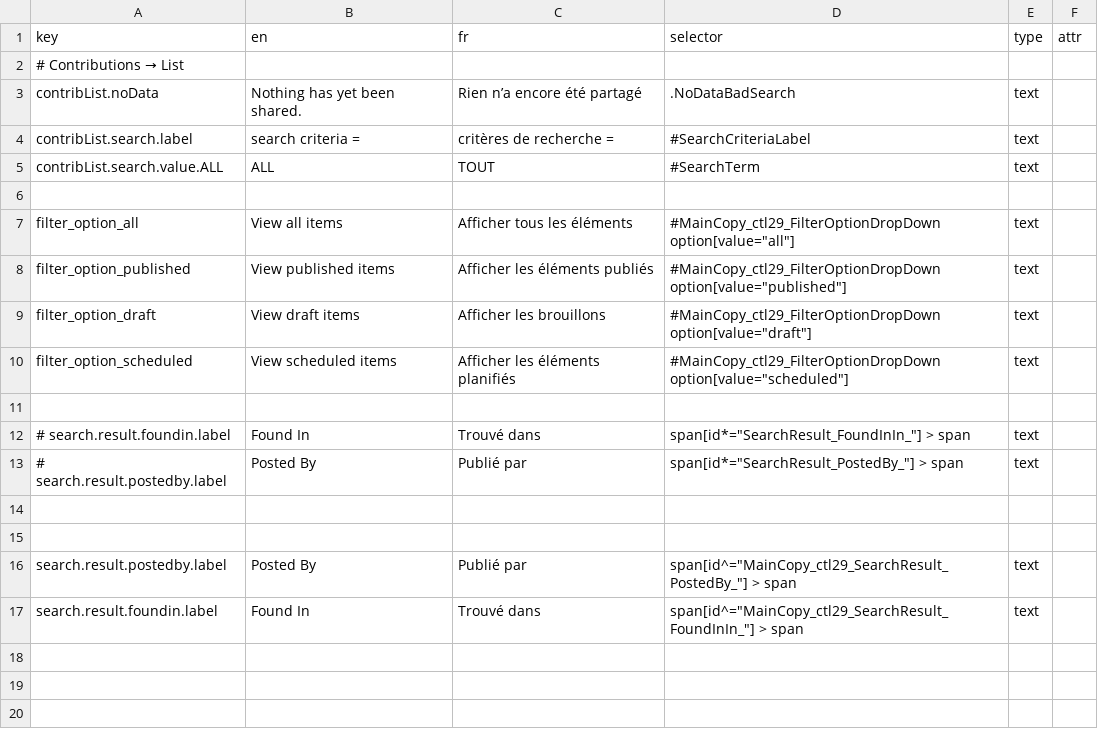
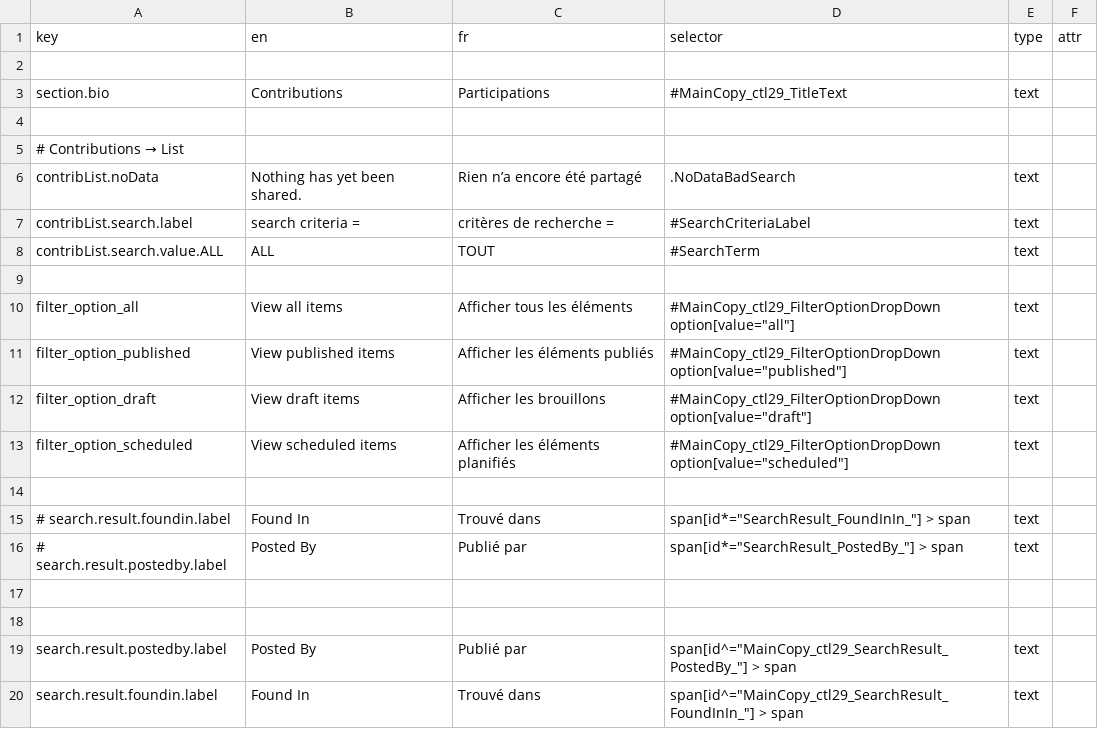
Before and after one commit to prospercanada/i18n-thrive, a CSV file: i18n-build/contribList-translated.csv, drawn as a sheet; the diff names each change by its address in the sheet, - before the commit and + after, or states it on an @@ line.

```diff
--- a/i18n-build/contribList-translated.csv
+++ b/i18n-build/contribList-translated.csv
+row 2: (empty)
+row 3: section.bio | Contributions | Participations | #MainCopy_ctl29_TitleText | text
+row 4: (empty)
```
Also changed, not shown: 3 other files.
